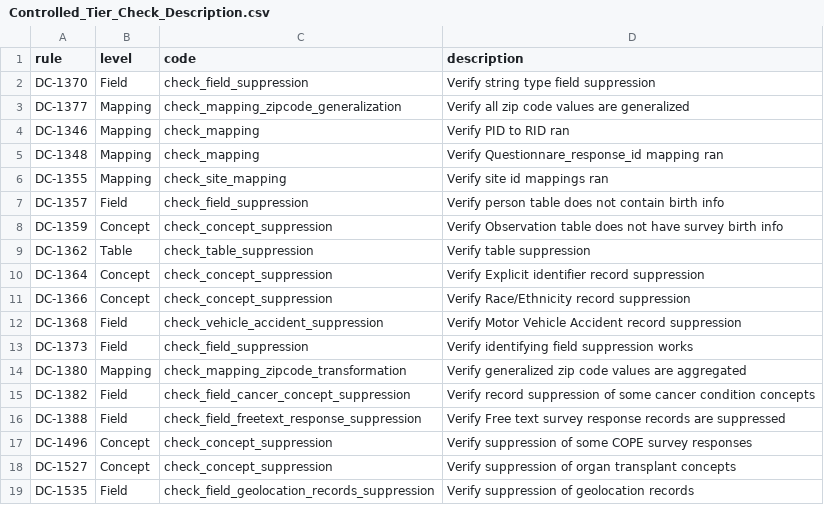
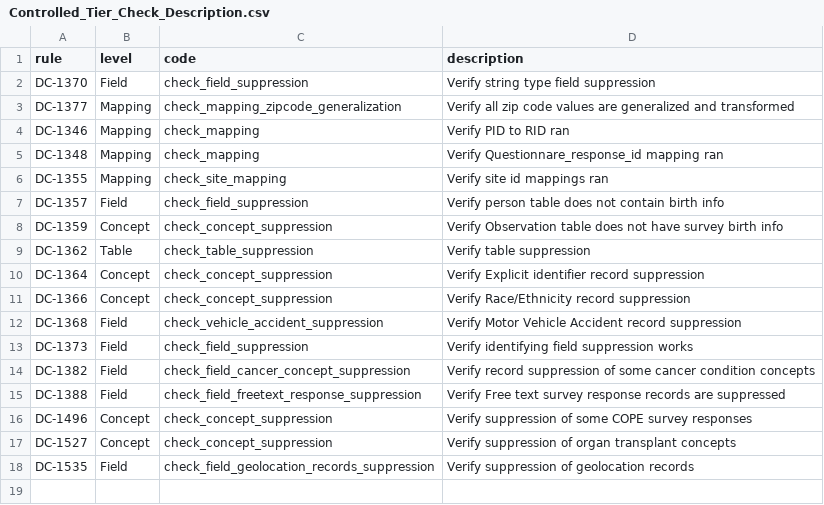
Before and after one commit to all-of-us/curation, a CSV file: data_steward/analytics/cdr_ops/controlled_tier_qc/csv/Controlled_Tier_Check_Description.csv, drawn as a sheet.

```diff
--- a/data_steward/analytics/cdr_ops/controlled_tier_qc/csv/Controlled_Tier_Check_Description.csv
+++ b/data_steward/analytics/cdr_ops/controlled_tier_qc/csv/Controlled_Tier_Check_Description.csv
@@ -2,3 +2,3 @@ rule,level,code,description
 DC-1370,Field,check_field_suppression,Verify string type field suppression
-DC-1377,Mapping,check_mapping_zipcode_generalization,Verify all zip code values are generalized
+DC-1377,Mapping,check_mapping_zipcode_generalization,Verify all zip code values are generalized and transformed
 DC-1346,Mapping,check_mapping,Verify PID to RID ran
@@ -13,3 +13,2 @@ DC-1368,Field,check_vehicle_accident_suppression,Verify Motor Vehicle Accident r
 DC-1373,Field,check_field_suppression,Verify identifying field suppression works
-DC-1380,Mapping,check_mapping_zipcode_transformation,Verify generalized zip code values are aggregated
 DC-1382,Field,check_field_cancer_concept_suppression,Verify record suppression of some cancer condition concepts
```
Also changed, not shown: data_steward/analytics/cdr_ops/controlled_tier_qc/csv/Controlled_Tier_Mapping.csv, 7 other files.
